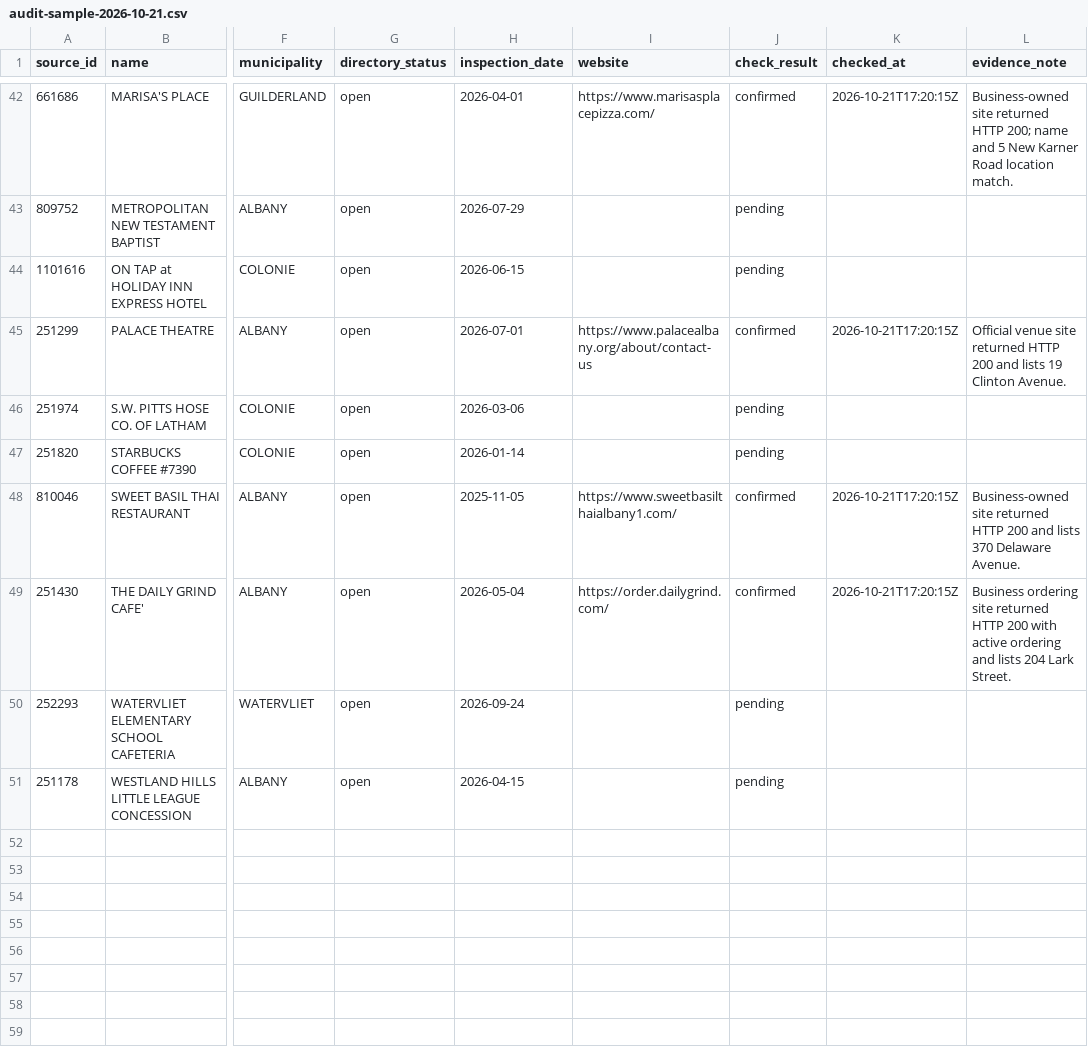
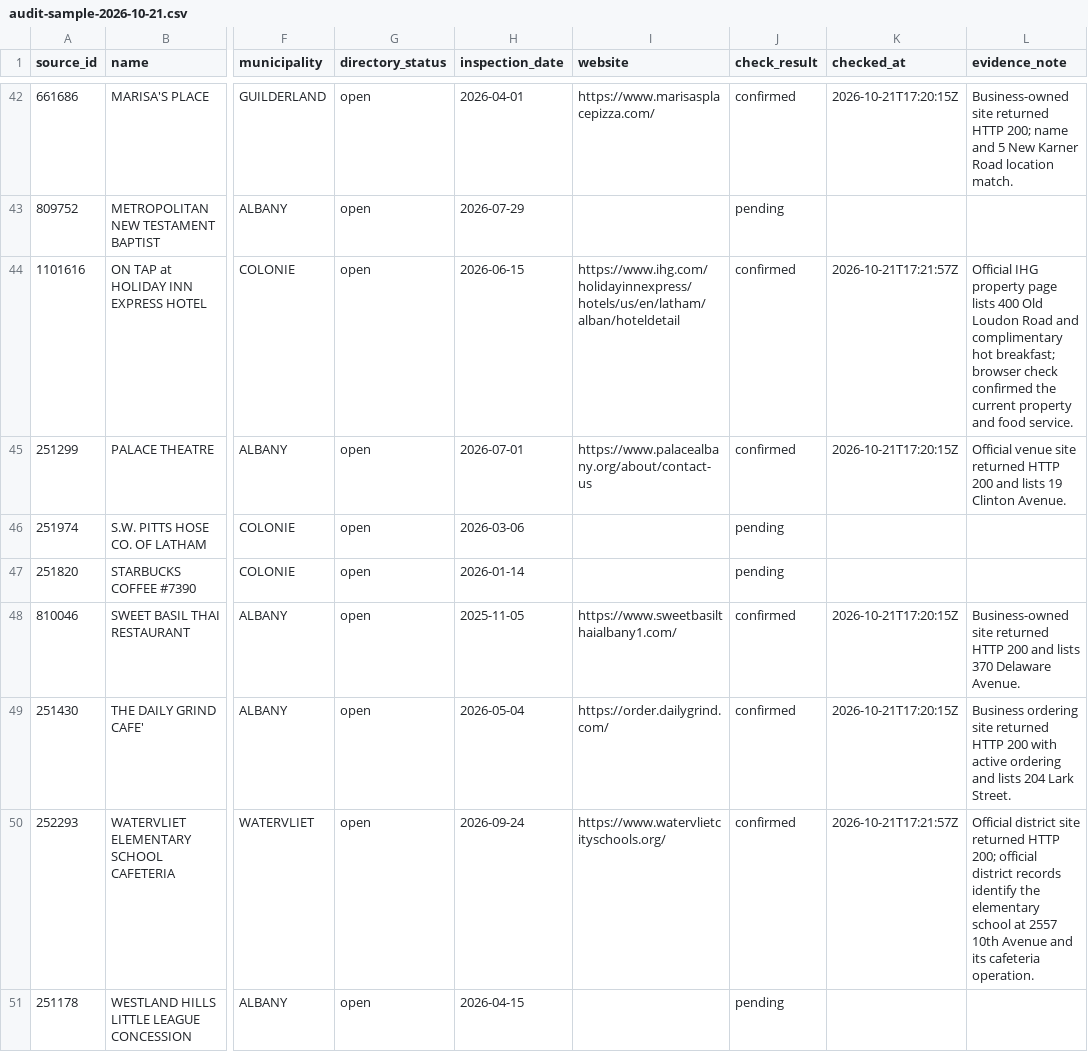
Before and after one commit to veee-agents-shared/moxie-open-in-albany, a CSV file: data/audit-sample-2026-10-21.csv, drawn as a sheet; only a part is shown, gaps mark what is left out; the diff names each change by its address in the sheet, - before the commit and + after, or states it on an @@ line.

```diff
--- a/data/audit-sample-2026-10-21.csv
+++ b/data/audit-sample-2026-10-21.csv
-I44 (website): (empty)
+I44 (website): https://www.ihg.com/holidayinnexpress/hotels/us/en/latham/alban/hoteldetail
-J44 (check_result): pending
+J44 (check_result): confirmed
-K44 (checked_at): (empty)
+K44 (checked_at): 2026-10-21T17:21:57Z
-L44 (evidence_note): (empty)
+L44 (evidence_note): Official IHG property page lists 400 Old Loudon Road and complimentary hot breakfast; browser check confirmed the current property and food service.
-I50 (website): (empty)
+I50 (website): https://www.watervlietcityschools.org/
-J50 (check_result): pending
+J50 (check_result): confirmed
-K50 (checked_at): (empty)
+K50 (checked_at): 2026-10-21T17:21:57Z
-L50 (evidence_note): (empty)
+L50 (evidence_note): Official district site returned HTTP 200; official district records identify the elementary school at 2557 10th Avenue and its cafeteria operation.
```
Also changed, not shown: data/audit-checks-2026-10-21.csv.
